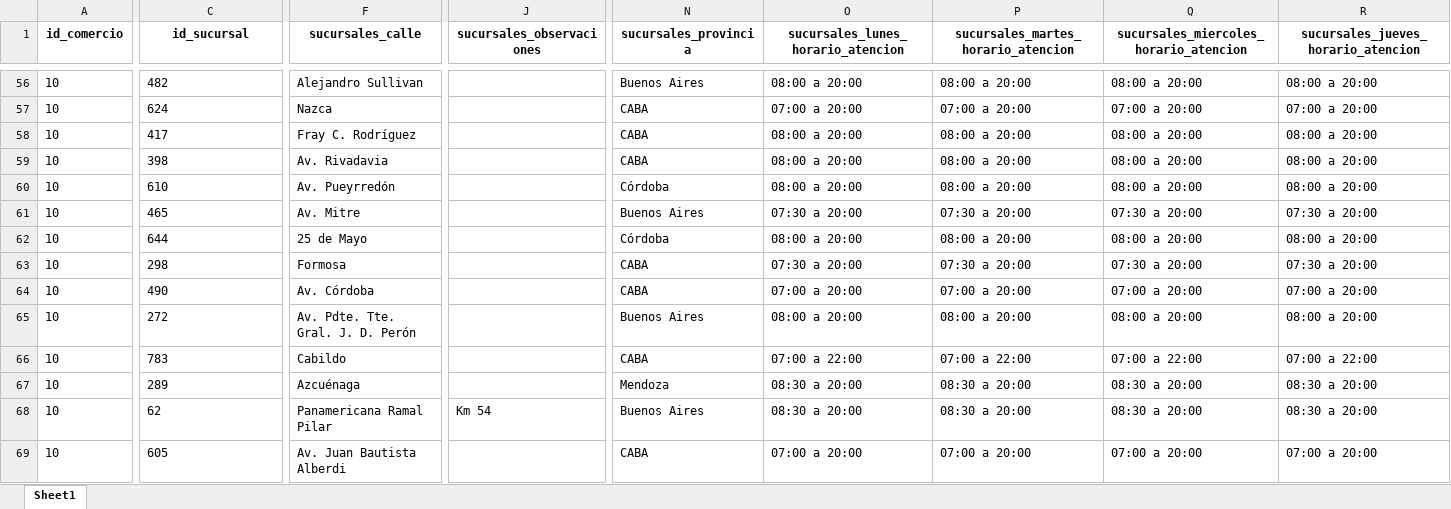
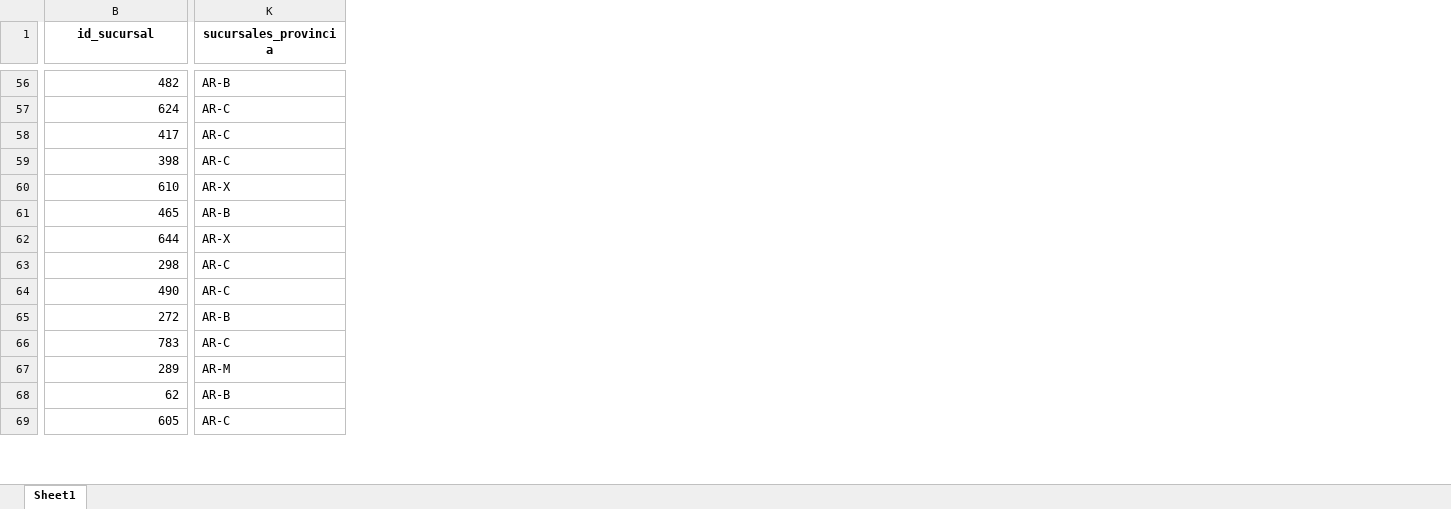
Before and after one commit to CEIA-MBer-ATacc/ceia_add_tps, an Excel workbook: TP2/sucursales/sucursales_procesado.xlsx, sheet Sheet1, drawn as a sheet; only a part is shown, gaps mark what is left out; values as stored, in another font and other column widths than the file's, no borders; removed rows and columns are numbered as before the commit, all else as after; the diff covers the shown part only; the diff names each change by its address in the sheet, - before the commit and + after, or states it on an @@ line.

```diff
--- a/TP2/sucursales/sucursales_procesado.xlsx (sheet Sheet1)
+++ b/TP2/sucursales/sucursales_procesado.xlsx (sheet Sheet1)
-column A (id_comercio), rows 56-69: all 10
-column F (sucursales_calle), rows 56-69: Alejandro Sullivan | Nazca | Fray C. Rodríguez | Av. Rivadavia | Av. Pueyrredón | Av. Mitre | 25 de Mayo | Formosa | Av. Córdoba | Av. Pdte. Tte. Gral. J. D. Perón | Cabildo | Azcuénaga | Panamericana Ramal Pilar | Av. Juan Bautista Alberdi
-column J (sucursales_observaciones), row 68: Km 54
-column O, row 1: sucursales_lunes_horario_atencion; rows 56-69: 08:00 a 20:00 | 07:00 a 20:00 | 08:00 a 20:00 | 08:00 a 20:00 | 08:00 a 20:00 | 07:30 a 20:00 | 08:00 a 20:00 | 07:30 a 20:00 | 07:00 a 20:00 | 08:00 a 20:00 | 07:00 a 22:00 | 08:30 a 20:00 | 08:30 a 20:00 | 07:00 a 20:00
-column P, row 1: sucursales_martes_horario_atencion; rows 56-69: 08:00 a 20:00 | 07:00 a 20:00 | 08:00 a 20:00 | 08:00 a 20:00 | 08:00 a 20:00 | 07:30 a 20:00 | 08:00 a 20:00 | 07:30 a 20:00 | 07:00 a 20:00 | 08:00 a 20:00 | 07:00 a 22:00 | 08:30 a 20:00 | 08:30 a 20:00 | 07:00 a 20:00
-column Q, row 1: sucursales_miercoles_horario_atencion; rows 56-69: 08:00 a 20:00 | 07:00 a 20:00 | 08:00 a 20:00 | 08:00 a 20:00 | 08:00 a 20:00 | 07:30 a 20:00 | 08:00 a 20:00 | 07:30 a 20:00 | 07:00 a 20:00 | 08:00 a 20:00 | 07:00 a 22:00 | 08:30 a 20:00 | 08:30 a 20:00 | 07:00 a 20:00
-column R, row 1: sucursales_jueves_horario_atencion; rows 56-69: 08:00 a 20:00 | 07:00 a 20:00 | 08:00 a 20:00 | 08:00 a 20:00 | 08:00 a 20:00 | 07:30 a 20:00 | 08:00 a 20:00 | 07:30 a 20:00 | 07:00 a 20:00 | 08:00 a 20:00 | 07:00 a 22:00 | 08:30 a 20:00 | 08:30 a 20:00 | 07:00 a 20:00
-B56:B69 alignment: left
+B56:B69 alignment: right
-K56 (sucursales_provincia): Buenos Aires
+K56 (sucursales_provincia): AR-B
-K57:K59 (sucursales_provincia): CABA
+K57:K59 (sucursales_provincia): AR-C
-K60 (sucursales_provincia): Córdoba
+K60 (sucursales_provincia): AR-X
-K61 (sucursales_provincia): Buenos Aires
+K61 (sucursales_provincia): AR-B
-K62 (sucursales_provincia): Córdoba
+K62 (sucursales_provincia): AR-X
-K63:K64 (sucursales_provincia): CABA
+K63:K64 (sucursales_provincia): AR-C
-K65 (sucursales_provincia): Buenos Aires
+K65 (sucursales_provincia): AR-B
-K66 (sucursales_provincia): CABA
+K66 (sucursales_provincia): AR-C
-K67 (sucursales_provincia): Mendoza
+K67 (sucursales_provincia): AR-M
-K68 (sucursales_provincia): Buenos Aires
+K68 (sucursales_provincia): AR-B
-K69 (sucursales_provincia): CABA
+K69 (sucursales_provincia): AR-C
```
Also changed, not shown: 4 removed columns, 553 edited cells and cell formats elsewhere in this sheet, 4 other files.
